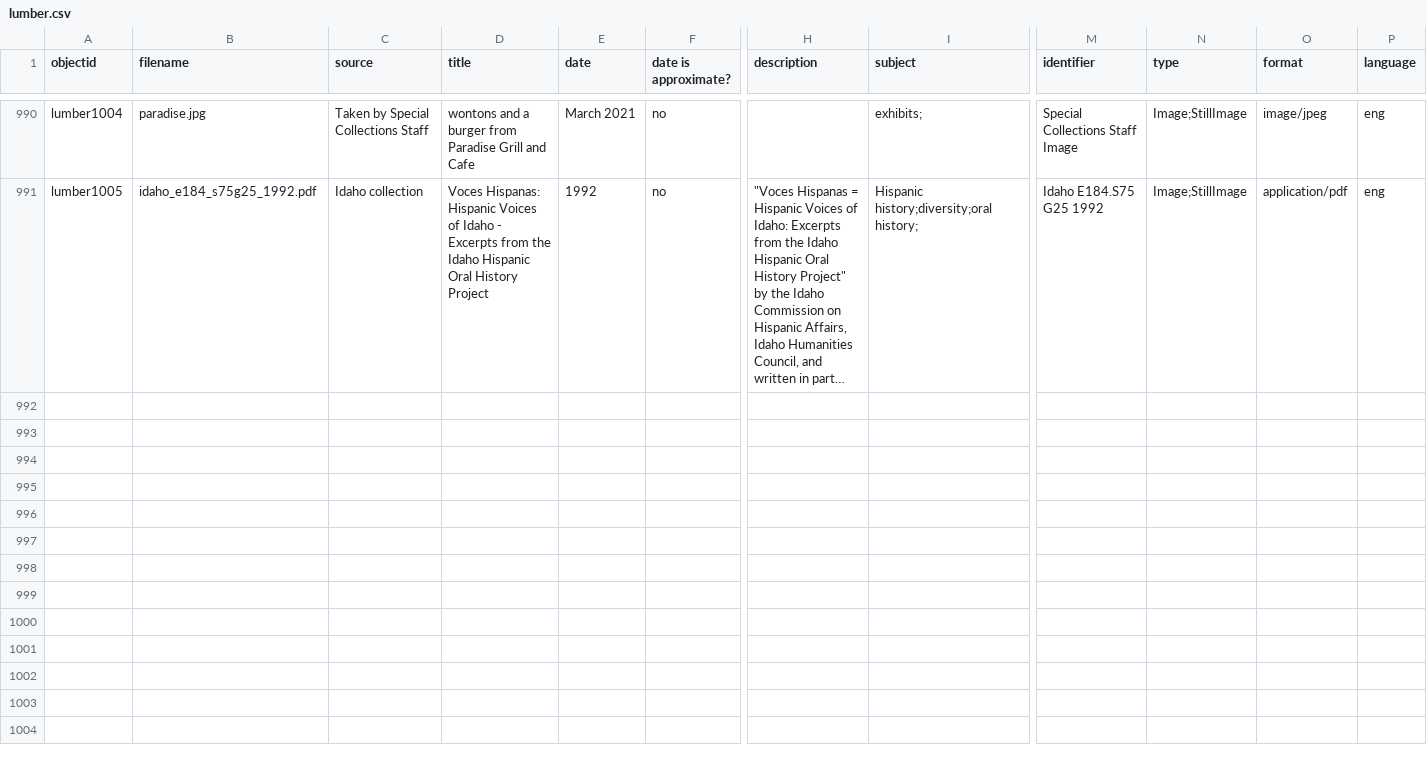
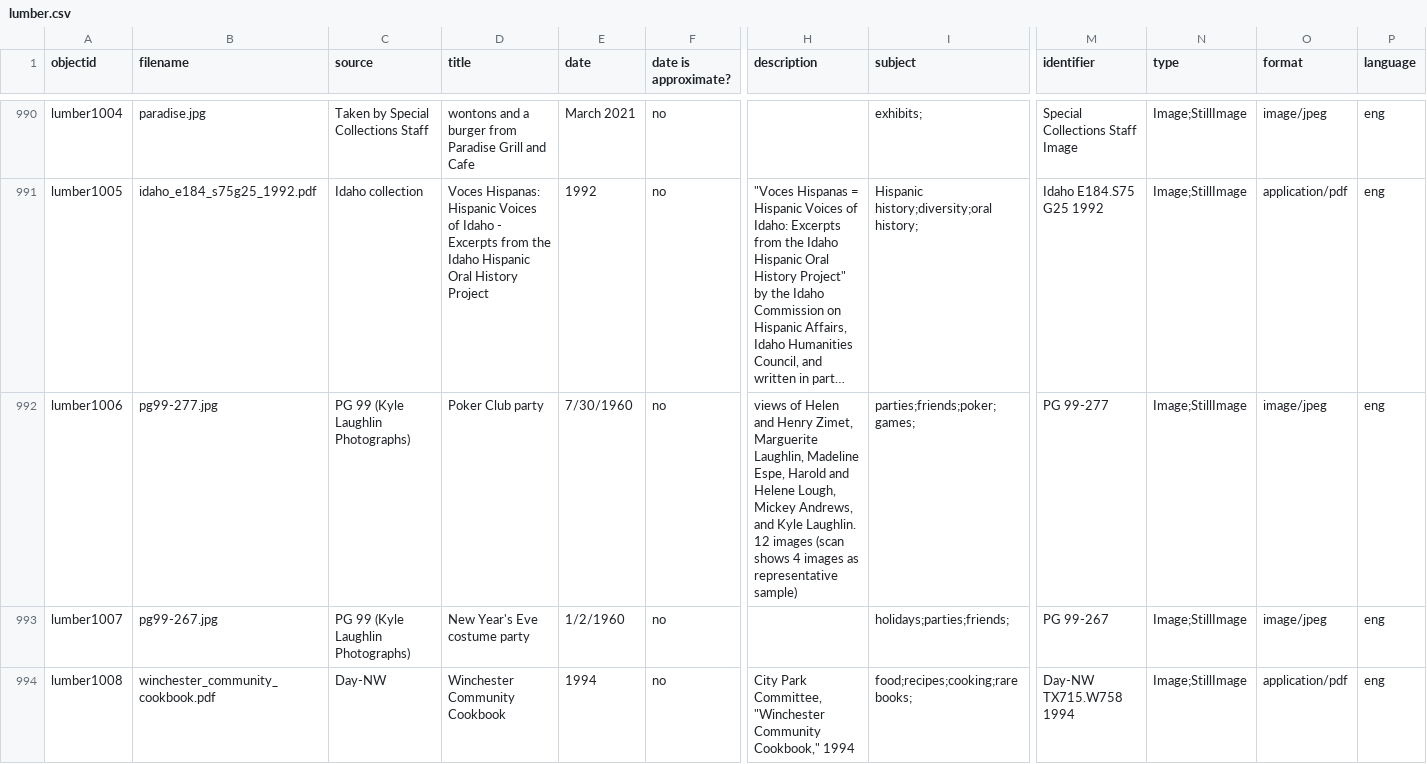
Before and after one commit to uidaholib/spec-lumber, a CSV file: _data/lumber.csv, drawn as a sheet; only a part is shown, gaps mark what is left out; long unchanged cells end in …; rows hold the shown columns only; the diff covers the shown part only; the diff names each change by its address in the sheet, - before the commit and + after, or states it on an @@ line.

Commit message:
converted to md, added images to lumber collection

```diff
--- a/_data/lumber.csv
+++ b/_data/lumber.csv
+row 992: lumber1006 | pg99-277.jpg | PG 99 (Kyle Laughlin Photographs) | Poker Club party | 7/30/1960 | no | views of Helen and Henry Zimet, Marguerite Laughlin, Madeline Espe, Harold and Helene Lough, Mickey Andrews, and Kyle Laughlin. 12 images (scan shows 4 images as representative sample) | parties;friends;poker;games; | PG 99-277 | Image;StillImage | image/jpeg | eng
+row 993: lumber1007 | pg99-267.jpg | PG 99 (Kyle Laughlin Photographs) | New Year's Eve costume party | 1/2/1960 | no |  | holidays;parties;friends; | PG 99-267 | Image;StillImage | image/jpeg | eng
+row 994: lumber1008 | winchester_community_cookbook.pdf | Day-NW | Winchester Community Cookbook | 1994 | no | City Park Committee, "Winchester Community Cookbook," 1994 | food;recipes;cooking;rare books; | Day-NW TX715.W758 1994 | Image;StillImage | application/pdf | eng
```
Also changed, not shown: 2 added rows elsewhere in this file, 8 other files.
